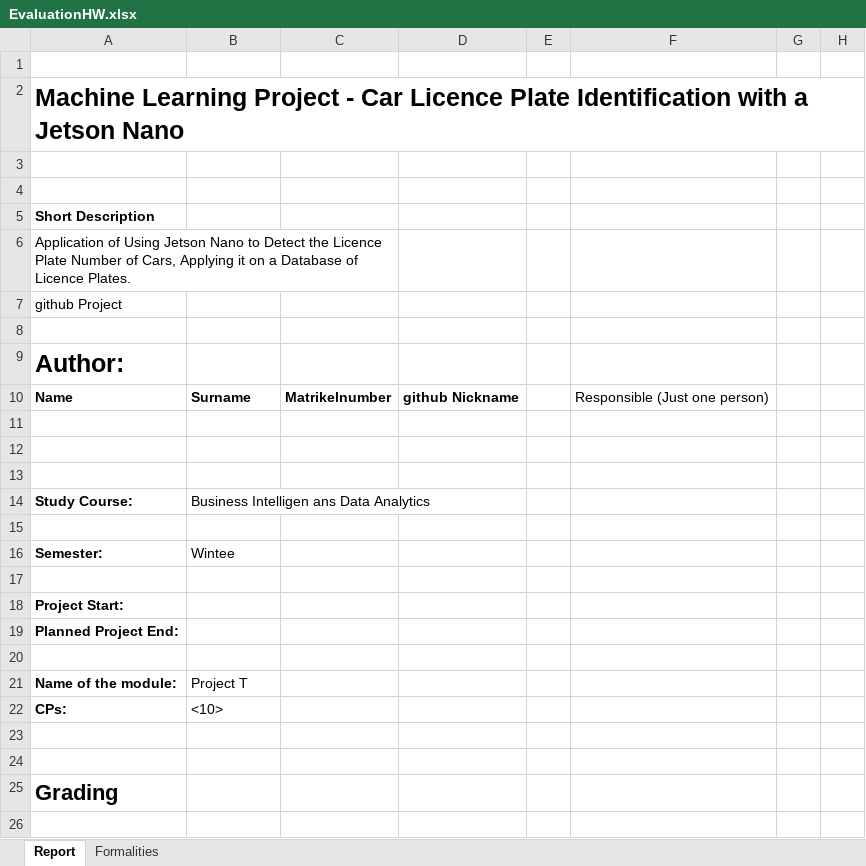
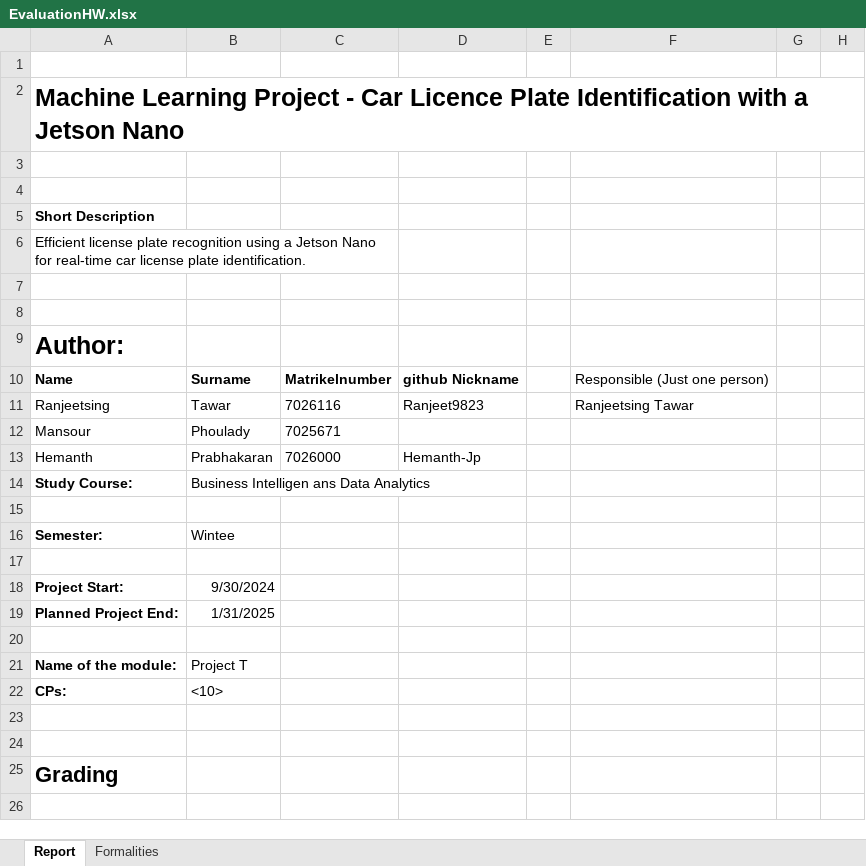
Before and after one commit to ssid1998/jetson-license-plate-entry-exit-system, an Excel workbook: ProjectManagement/EvaluationHW.xlsx, sheet Report, drawn as a sheet; only a part is shown; values as stored, in another font and other column widths than the file's, no borders; the diff names each change by its address in the sheet, - before the commit and + after, or states it on an @@ line.

```diff
--- a/ProjectManagement/EvaluationHW.xlsx (sheet Report)
+++ b/ProjectManagement/EvaluationHW.xlsx (sheet Report)
-A6: Application of Using Jetson Nano to Detect the Licence Plate Number of Cars, Applying it on a Database of Licence Plates.
+A6: Efficient license plate recognition using a Jetson Nano for real-time car license plate identification.
-A7: github Project
+A7: (empty)
-row 11: (empty)
+row 11: Ranjeetsing | Tawar | 7026116 | Ranjeet9823 |  | Ranjeetsing Tawar
-row 12: (empty)
+row 12: Mansour | Phoulady | 7025671
-row 13: (empty)
+row 13: Hemanth | Prabhakaran | 7026000 | Hemanth-Jp
-B18: (empty)
+B18: 9/30/2024
-B19: (empty)
+B19: 1/31/2025
```
Also changed, not shown: ProjectManagement/Checklist.xlsx.
